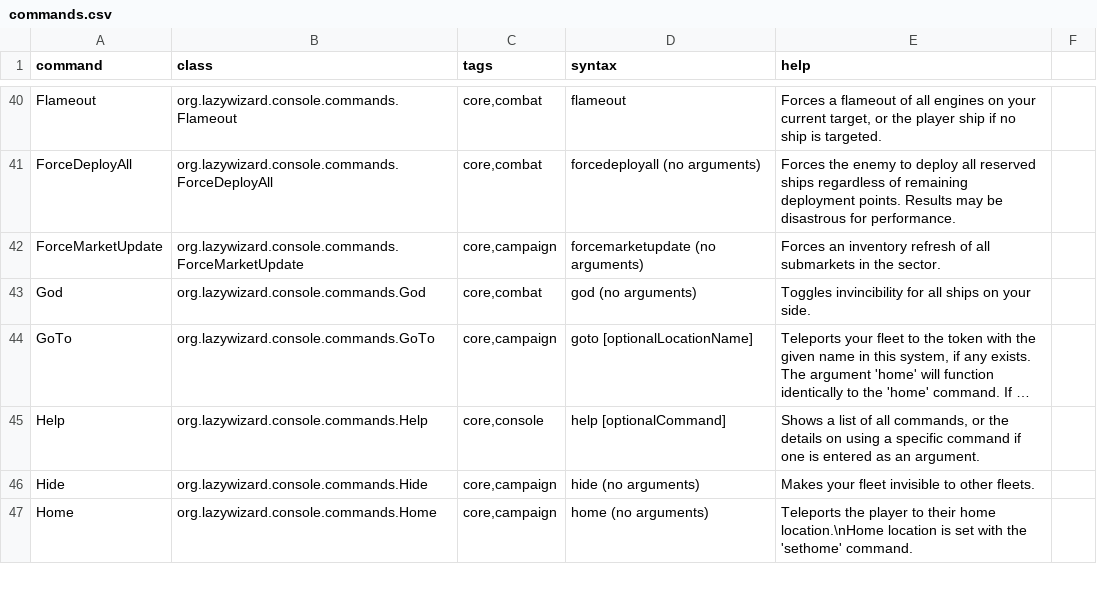
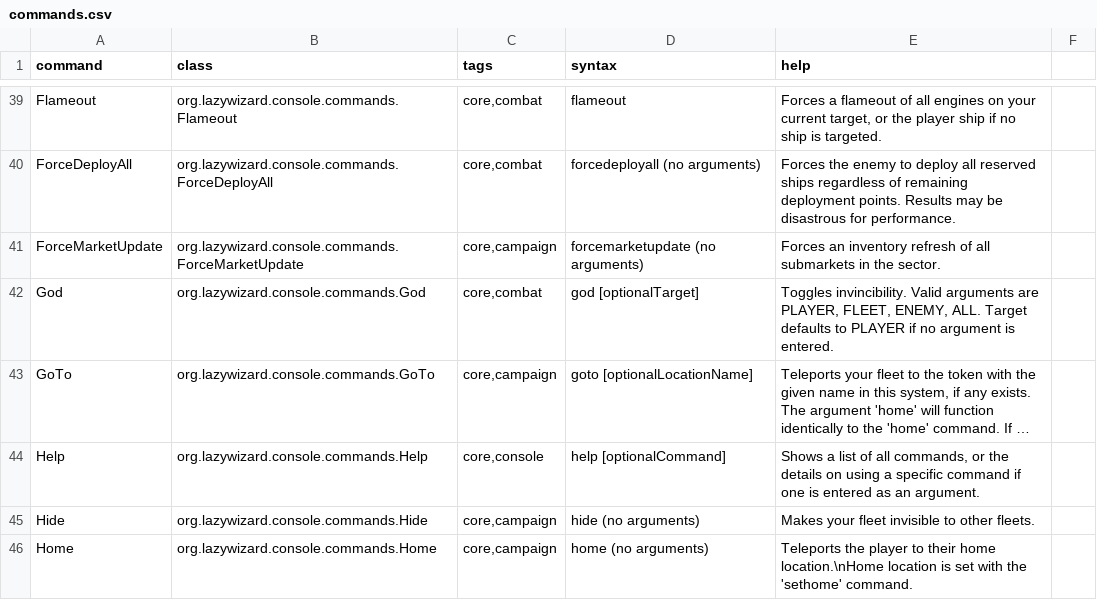
Before and after one commit to LazyWizard/console-commands, a CSV file: src/main/mod/data/console/commands.csv, drawn as a sheet; only a part is shown, gaps mark what is left out; long unchanged cells end in …; addresses are those after the commit; the diff covers the shown part only; the diff names each change by its address in the sheet, - before the commit and + after, or states it on an @@ line.

Commit message:
Updated combat cheat help and syntax

```diff
--- a/src/main/mod/data/console/commands.csv
+++ b/src/main/mod/data/console/commands.csv
-D42 (syntax): god (no arguments)
+D42 (syntax): god [optionalTarget]
-E42 (help): Toggles invincibility for all ships on your side.
+E42 (help): Toggles invincibility. Valid arguments are PLAYER, FLEET, ENEMY, ALL. Target defaults to PLAYER if no argument is entered.
```
Also changed, not shown: 1 removed row and 8 edited cells elsewhere in this file.
